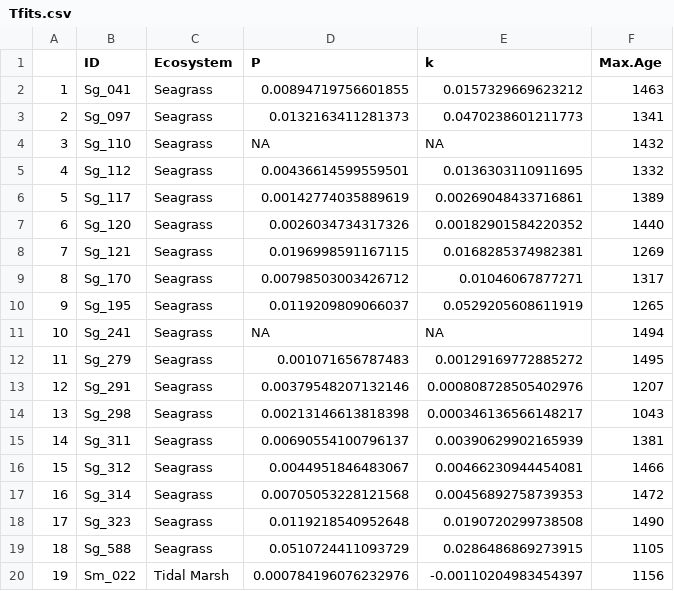
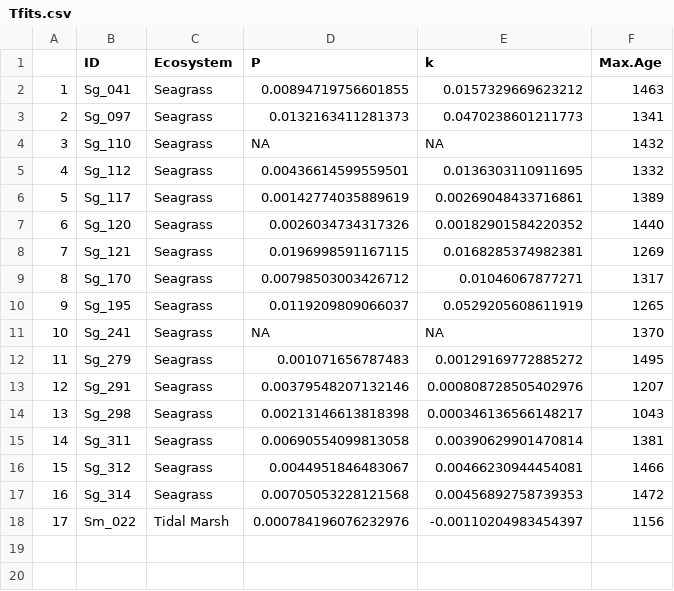
Before and after one commit to NPJuncal/SOC_Decay, a CSV file: Decay2023_CPb/1500/Tfits.csv, drawn as a sheet; removed rows and columns are numbered as before the commit, all else as after; the diff names each change by its address in the sheet, - before the commit and + after, or states it on an @@ line.

```diff
--- a/Decay2023_CPb/1500/Tfits.csv
+++ b/Decay2023_CPb/1500/Tfits.csv
-F11 (Max.Age): 1494
+F11 (Max.Age): 1370
-D15 (P): 0.00690554100796137
+D15 (P): 0.00690554099813058
-E15 (k): 0.00390629902165939
+E15 (k): 0.00390629901470814
-row 18: 17 | Sg_323 | Seagrass | 0.0119218540952648 | 0.0190720299738508 | 1490
-row 19: 18 | Sg_588 | Seagrass | 0.0510724411093729 | 0.0286486869273915 | 1105
@@ column A renumbered from row 18 down @@
```
Also changed, not shown: Decay2023_CPb/1000/Tfits.csv, 52 other files.
